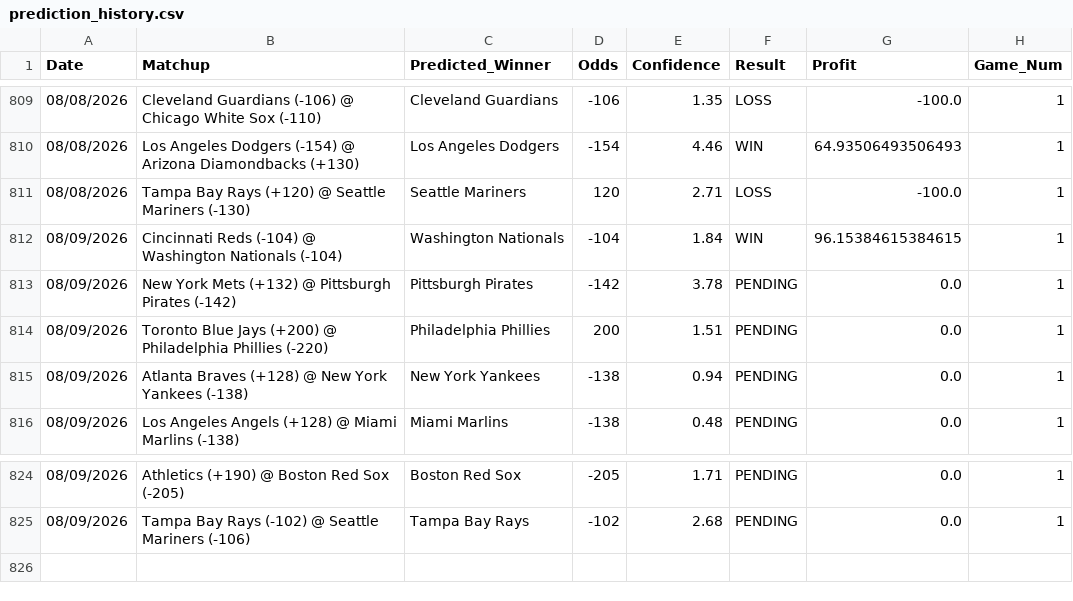
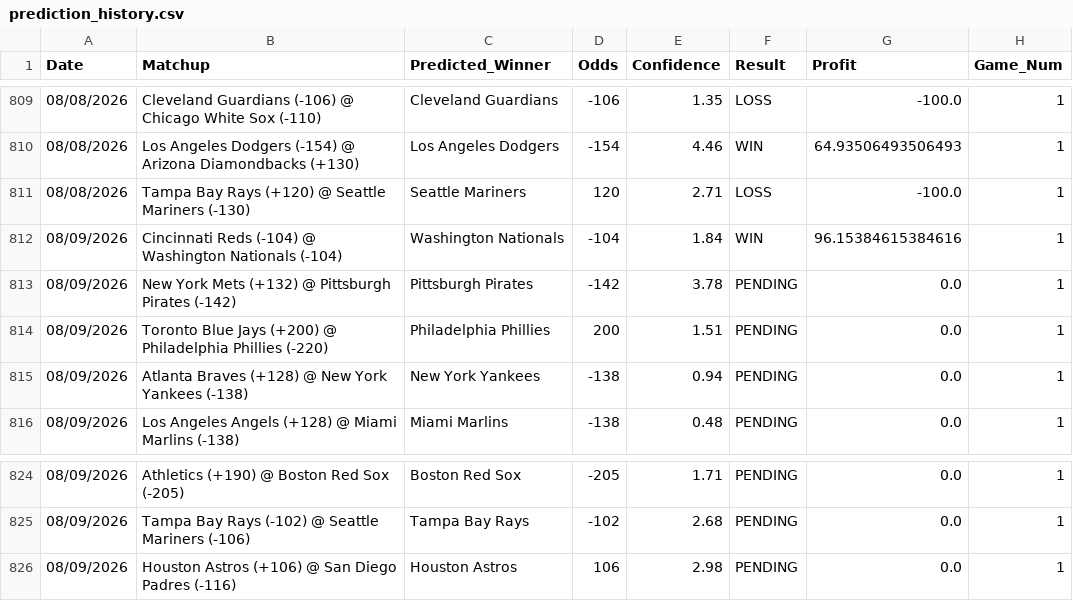
Before and after one commit to HHRUS90/mlb-edge-analyzer, a CSV file: prediction_history.csv, drawn as a sheet; only a part is shown, gaps mark what is left out.

```diff
--- a/prediction_history.csv
+++ b/prediction_history.csv
@@ -811,3 +811,3 @@ Date,Matchup,Predicted_Winner,Odds,Confidence,Result,Profit,Game_Num
 08/08/2026,Tampa Bay Rays (+120) @ Seattle Mariners (-130),Seattle Mariners,120,2.71,LOSS,-100.0,1
-08/09/2026,Cincinnati Reds (-104) @ Washington Nationals (-104),Washington Nationals,-104,1.84,WIN,96.15384615384615,1
+08/09/2026,Cincinnati Reds (-104) @ Washington Nationals (-104),Washington Nationals,-104,1.84,WIN,96.15384615384616,1
 08/09/2026,New York Mets (+132) @ Pittsburgh Pirates (-142),Pittsburgh Pirates,-142,3.78,PENDING,0.0,1
@@ -825 +825,2 @@ Date,Matchup,Predicted_Winner,Odds,Confidence,Result,Profit,Game_Num
 08/09/2026,Tampa Bay Rays (-102) @ Seattle Mariners (-106),Tampa Bay Rays,-102,2.68,PENDING,0.0,1
+08/09/2026,Houston Astros (+106) @ San Diego Padres (-116),Houston Astros,106,2.98,PENDING,0.0,1
```
Also changed, not shown: 3 other files.
